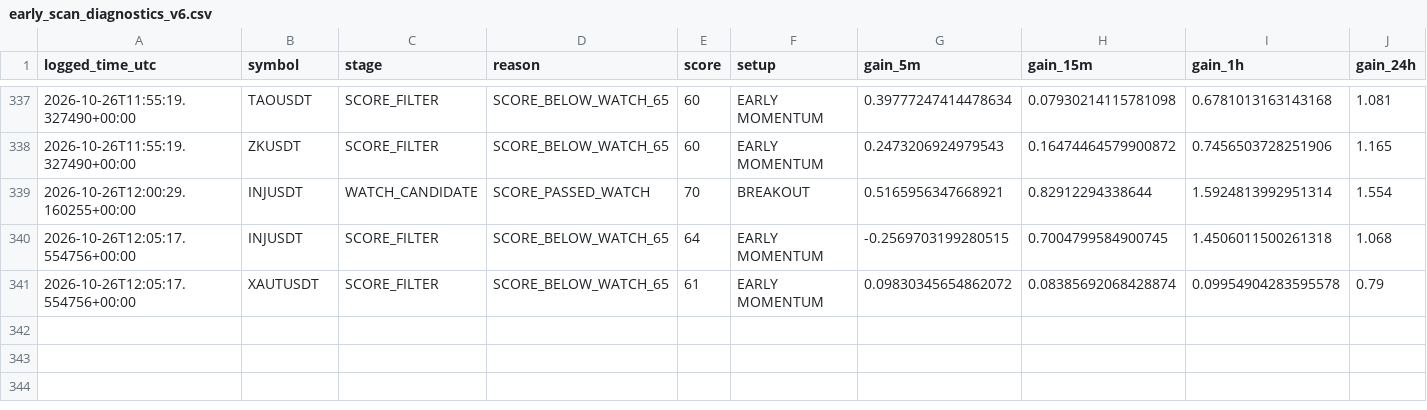
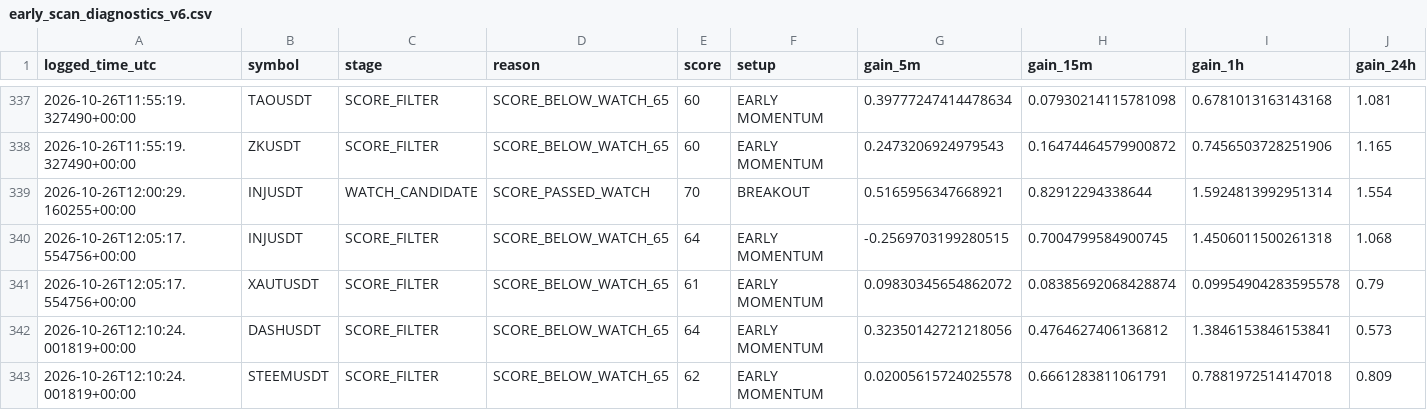
Before and after one commit to solom20232007/v6, a CSV file: early_scan_diagnostics_v6.csv, drawn as a sheet; only a part is shown, gaps mark what is left out; rows hold the shown columns only; the diff names each change by its address in the sheet, - before the commit and + after, or states it on an @@ line.

```diff
--- a/early_scan_diagnostics_v6.csv
+++ b/early_scan_diagnostics_v6.csv
+row 342: 2026-10-26T12:10:24.001819+00:00 | DASHUSDT | SCORE_FILTER | SCORE_BELOW_WATCH_65 | 64 | EARLY MOMENTUM | 0.32350142721218056 | 0.4764627406136812 | 1.3846153846153841 | 0.573
+row 343: 2026-10-26T12:10:24.001819+00:00 | STEEMUSDT | SCORE_FILTER | SCORE_BELOW_WATCH_65 | 62 | EARLY MOMENTUM | 0.02005615724025578 | 0.6661283811061791 | 0.7881972514147018 | 0.809
```
Also changed, not shown: 1 other file.
